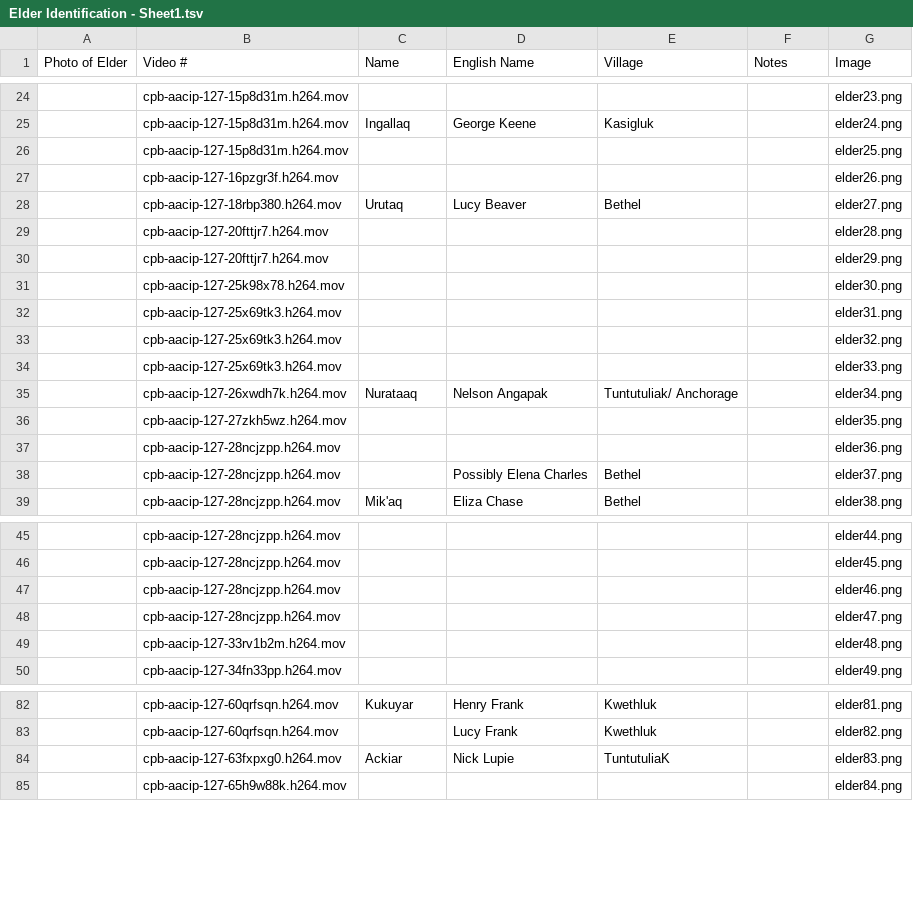
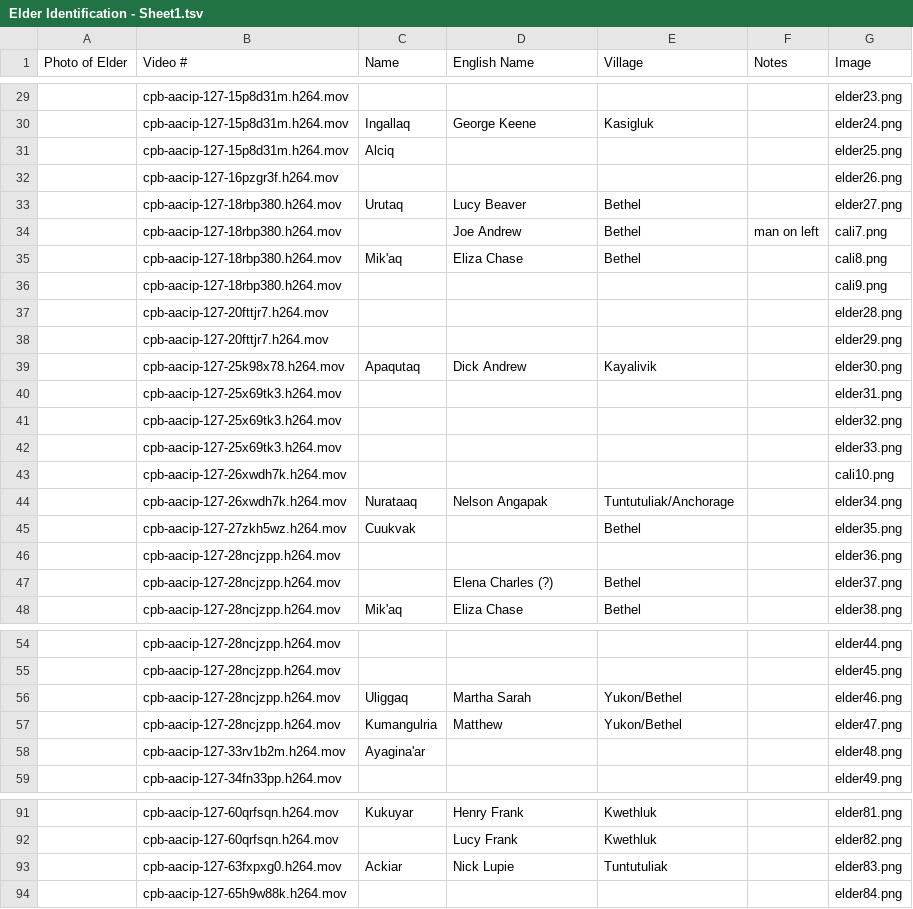
Before and after one commit to cwtliu/kyukwow, a TSV file: data/Elder Identification - Sheet1.tsv, drawn as a sheet; only a part is shown, gaps mark what is left out; the diff covers the shown part only.

Commit message:
update lonnysummaries and Elder Identification and rerun

```diff
--- a/data/Elder Identification - Sheet1.tsv
+++ b/data/Elder Identification - Sheet1.tsv
@@ -25,8 +30,11 @@ Photo of Elder	Video #	Name	English Name	Village	Notes	Image
 	cpb-aacip-127-15p8d31m.h264.mov	Ingallaq	George Keene	Kasigluk 		elder24.png
-	cpb-aacip-127-15p8d31m.h264.mov					elder25.png
+	cpb-aacip-127-15p8d31m.h264.mov	Alciq				elder25.png
 	cpb-aacip-127-16pzgr3f.h264.mov					elder26.png
 	cpb-aacip-127-18rbp380.h264.mov	Urutaq	Lucy Beaver 	Bethel		elder27.png
+	cpb-aacip-127-18rbp380.h264.mov		Joe Andrew	Bethel	man on left	cali7.png
+	cpb-aacip-127-18rbp380.h264.mov	Mik'aq	Eliza Chase	Bethel		cali8.png
+	cpb-aacip-127-18rbp380.h264.mov					cali9.png
 	cpb-aacip-127-20fttjr7.h264.mov					elder28.png
 	cpb-aacip-127-20fttjr7.h264.mov					elder29.png
-	cpb-aacip-127-25k98x78.h264.mov					elder30.png
+	cpb-aacip-127-25k98x78.h264.mov	Apaqutaq	Dick Andrew	Kayalivik		elder30.png
 	cpb-aacip-127-25x69tk3.h264.mov					elder31.png
@@ -34,6 +42,7 @@ Photo of Elder	Video #	Name	English Name	Village	Notes	Image
 	cpb-aacip-127-25x69tk3.h264.mov					elder33.png
-	cpb-aacip-127-26xwdh7k.h264.mov	Nurataaq	Nelson Angapak	Tuntutuliak/ Anchorage		elder34.png
-	cpb-aacip-127-27zkh5wz.h264.mov					elder35.png
+	cpb-aacip-127-26xwdh7k.h264.mov					cali10.png
+	cpb-aacip-127-26xwdh7k.h264.mov	Nurataaq	Nelson Angapak	Tuntutuliak/Anchorage		elder34.png
+	cpb-aacip-127-27zkh5wz.h264.mov	Cuukvak		Bethel		elder35.png
 	cpb-aacip-127-28ncjzpp.h264.mov					elder36.png
-	cpb-aacip-127-28ncjzpp.h264.mov		Possibly Elena Charles	Bethel		elder37.png
+	cpb-aacip-127-28ncjzpp.h264.mov		Elena Charles (?)	Bethel		elder37.png
 	cpb-aacip-127-28ncjzpp.h264.mov	Mik'aq	Eliza Chase	Bethel		elder38.png
@@ -46,5 +55,5 @@ Photo of Elder	Video #	Name	English Name	Village	Notes	Image
 	cpb-aacip-127-28ncjzpp.h264.mov					elder45.png
-	cpb-aacip-127-28ncjzpp.h264.mov					elder46.png
-	cpb-aacip-127-28ncjzpp.h264.mov					elder47.png
-	cpb-aacip-127-33rv1b2m.h264.mov					elder48.png
+	cpb-aacip-127-28ncjzpp.h264.mov	Uliggaq	Martha Sarah	Yukon/Bethel		elder46.png
+	cpb-aacip-127-28ncjzpp.h264.mov	Kumangulria	Matthew	Yukon/Bethel		elder47.png
+	cpb-aacip-127-33rv1b2m.h264.mov	Ayagina'ar				elder48.png
 	cpb-aacip-127-34fn33pp.h264.mov					elder49.png
@@ -83,3 +92,3 @@ Photo of Elder	Video #	Name	English Name	Village	Notes	Image
 	cpb-aacip-127-60qrfsqn.h264.mov		Lucy Frank	Kwethluk		elder82.png
-	cpb-aacip-127-63fxpxg0.h264.mov	Ackiar	Nick Lupie 	TuntutuliaK		elder83.png
+	cpb-aacip-127-63fxpxg0.h264.mov	Ackiar	Nick Lupie	Tuntutuliak		elder83.png
 	cpb-aacip-127-65h9w88k.h264.mov					elder84.png
```
Also changed, not shown: 14 added rows, 9 removed rows and 20 edited cells elsewhere in this file, 6 other files.
